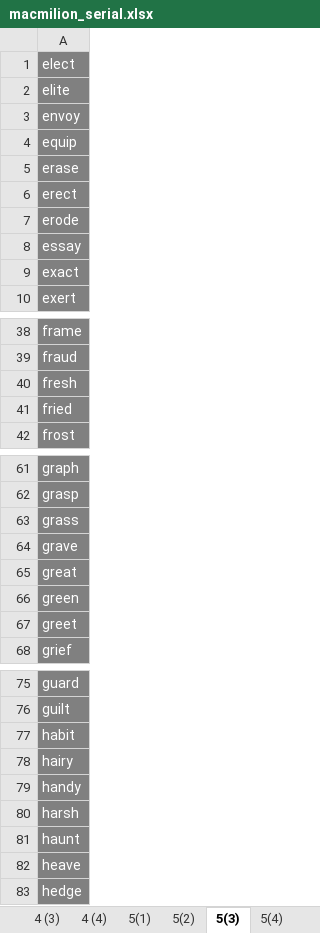
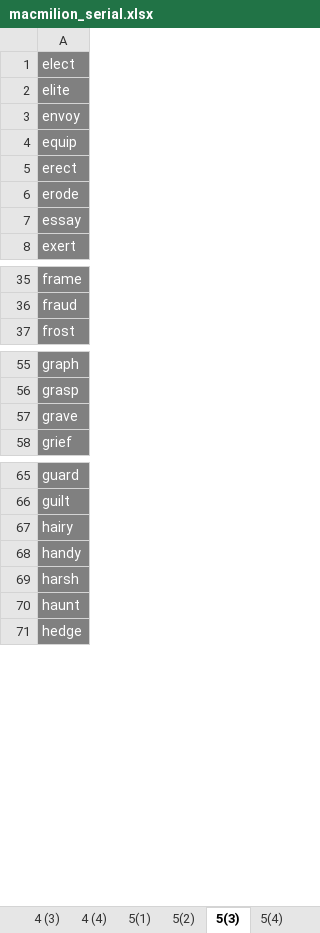
Before and after one commit to niyaou/IPS, an Excel workbook: macmilion_serial.xlsx, sheet 5(3), drawn as a sheet; only a part is shown, gaps mark what is left out; values as stored, in another font and other column widths than the file's, no borders; the diff covers the shown part only; the diff names each change by its address in the sheet, - before the commit and + after, or states it on an @@ line.

```diff
--- a/macmilion_serial.xlsx (sheet 5(3))
+++ b/macmilion_serial.xlsx (sheet 5(3))
-row 5: erase
-row 9: exact
-row 40: fresh
-row 41: fried
-row 63: grass
-row 65: great
-row 66: green
-row 67: greet
-row 77: habit
-row 82: heave
```
Also changed, not shown: 4 removed rows elsewhere in this sheet, sheet 5(2), sheet 5(1), sheet 4 (4).
